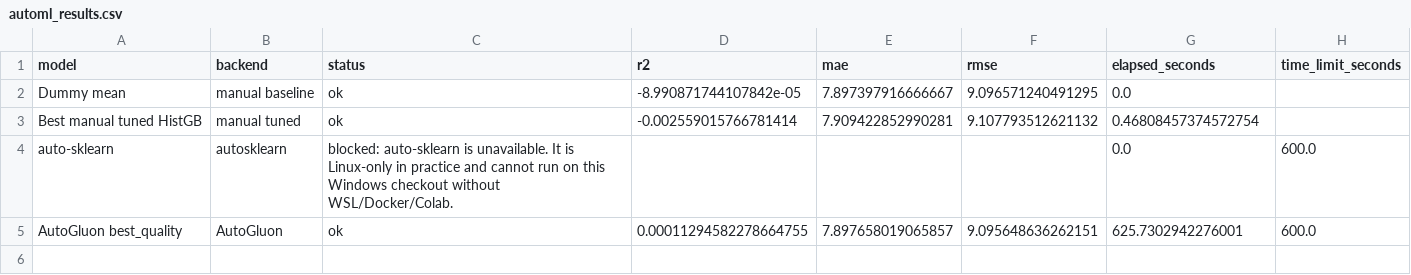
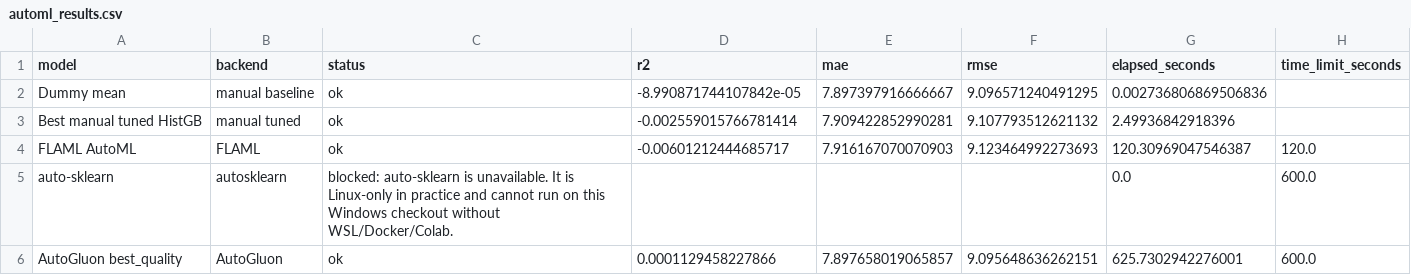
Before and after one commit to aarntn/WIA1006_MLPROJECT, a CSV file: reports/automl_results.csv, drawn as a sheet.

Commit message:
finalize code: FLAML AutoML, SHAP, feature selection, cleanup
Pipeline additions (scripts/04, scripts/06):
- Add FLAML as Windows-native AutoML backend alongside AutoGluon
  (run_flaml(), --flaml-time arg, flaml backend choice)
- Add SHAP beeswarm plot to script 04 (14c_shap_beeswarm.png) with
  TreeExplainer + Explainer fallback; all values near zero confirms R²≈0
- Add permutation-importance feature selection (_ColumnSelector, top-15)
  as a rubric-satisfying feature selection step; result included in model
  comparison plot and engagement_model_results.csv
- Restructure main() in script 04: feature selection runs after tuning,
  single CSV save after all results are collected

Code cleanup:
- Delete scripts/03_alternative_targets.py (prototype superseded by
  script 04; was not in pipeline; regenerated orphaned figure)
- Remove unused engineer_ratio_features() from src/preprocessing.py
- Add sklearn clone-compatible _ColumnSelector (stores columns reference,
  not a copy, to pass identity check in sklearn.base.clone)

Dashboard (app/streamlit_app.py):
- Add _show_shap_waterfall() to Prediction tab (SHAP waterfall per input)

File structure:
- Move docs (PDFs, planning MDs) from root/reports into docs/
- Add docs/SESSION_LOG_2026-05-18.md

Reports/docs:
- Rewrite README.md: k=3 segments, FLAML, all 23 figures, docs/ tree
- Update requirements.txt: add flaml>=2.1, lightgbm>=4.0
- Update notebooks/AUTOSKLEARN_COLAB_CELLS.md: auto-sklearn 2.0
  clarification, BibTeX, FLAML+AutoGluon results context
- Update docs/NEXT_STEPS.md: all completed items checked off (Q1-Q6,
  T2, T3, B1, B3), fix stale 16_learning_curve reference
- Update reports/engagement_summary.md with 50k full-run results
- Update reports/automl_results.csv with FLAML row

Full 50k run results:
- Tuned HistGB holdout R²=−0.001, MAE=7.892, RMSE=9.088
- FLAML R²=−0.006, AutoGluon R²=0.000 — all at baseline
- KMeans k=3 selected (silhouette=0.019), confirms no cluster structure

```diff
--- a/reports/automl_results.csv
+++ b/reports/automl_results.csv
@@ -1,5 +1,6 @@
 model,backend,status,r2,mae,rmse,elapsed_seconds,time_limit_seconds
-Dummy mean,manual baseline,ok,-8.990871744107842e-05,7.897397916666667,9.096571240491295,0.0,
-Best manual tuned HistGB,manual tuned,ok,-0.002559015766781414,7.909422852990281,9.107793512621132,0.46808457374572754,
+Dummy mean,manual baseline,ok,-8.990871744107842e-05,7.897397916666667,9.096571240491295,0.002736806869506836,
+Best manual tuned HistGB,manual tuned,ok,-0.002559015766781414,7.909422852990281,9.107793512621132,2.49936842918396,
+FLAML AutoML,FLAML,ok,-0.00601212444685717,7.916167070070903,9.123464992273693,120.30969047546387,120.0
 auto-sklearn,autosklearn,blocked: auto-sklearn is unavailable. It is Linux-only in practice and cannot run on this Windows checkout without WSL/Docker/Colab.,,,,0.0,600.0
-AutoGluon best_quality,AutoGluon,ok,0.00011294582278664755,7.897658019065857,9.095648636262151,625.7302942276001,600.0
+AutoGluon best_quality,AutoGluon,ok,0.0001129458227866,7.897658019065857,9.095648636262151,625.7302942276001,600.0
```
Also changed, not shown: reports/engagement_model_results.csv, reports/segmentation_k_selection.csv, 22 other files.
